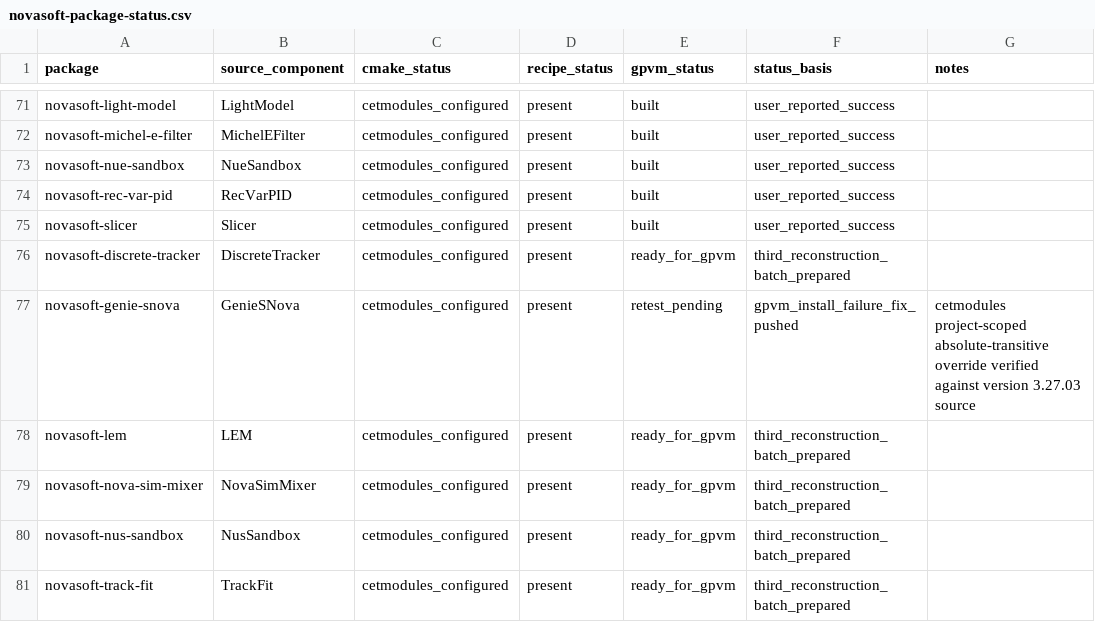
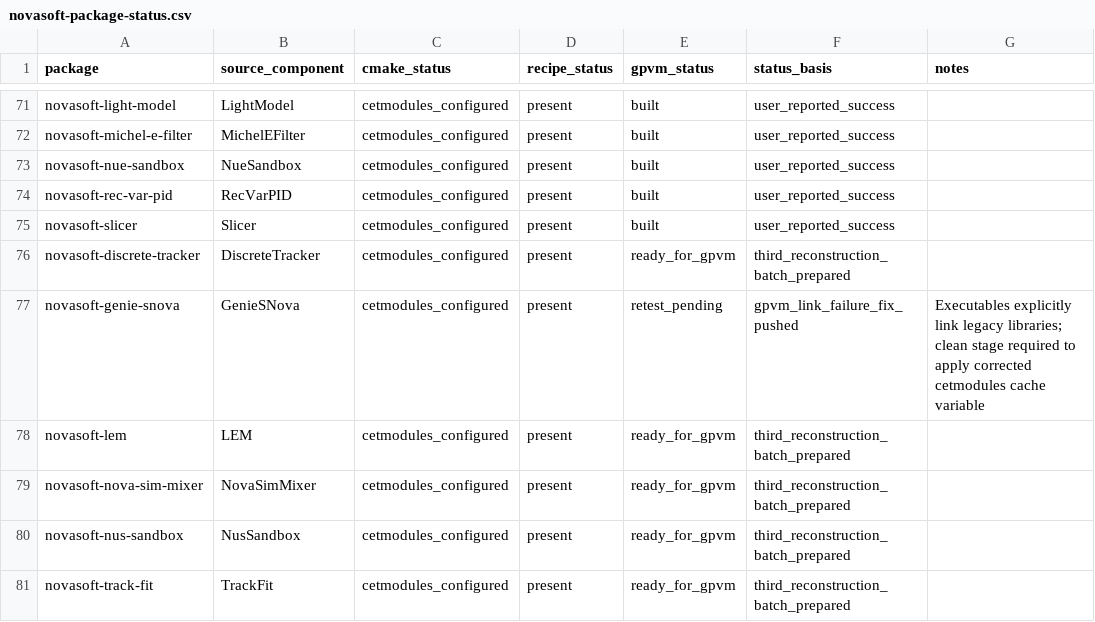
Before and after one commit to novaexperiment/nova-spack, a CSV file: novasoft-package-status.csv, drawn as a sheet; only a part is shown, gaps mark what is left out.

Commit message:
Record GenieSNova clean retest requirement

```diff
--- a/novasoft-package-status.csv
+++ b/novasoft-package-status.csv
@@ -76,3 +76,3 @@ novasoft-slicer,Slicer,cetmodules_configured,present,built,user_reported_success
 novasoft-discrete-tracker,DiscreteTracker,cetmodules_configured,present,ready_for_gpvm,third_reconstruction_batch_prepared,
-novasoft-genie-snova,GenieSNova,cetmodules_configured,present,retest_pending,gpvm_install_failure_fix_pushed,cetmodules project-scoped absolute-transitive override verified against version 3.27.03 source
+novasoft-genie-snova,GenieSNova,cetmodules_configured,present,retest_pending,gpvm_link_failure_fix_pushed,Executables explicitly link legacy libraries; clean stage required to apply corrected cetmodules cache variable
 novasoft-lem,LEM,cetmodules_configured,present,ready_for_gpvm,third_reconstruction_batch_prepared,
```
